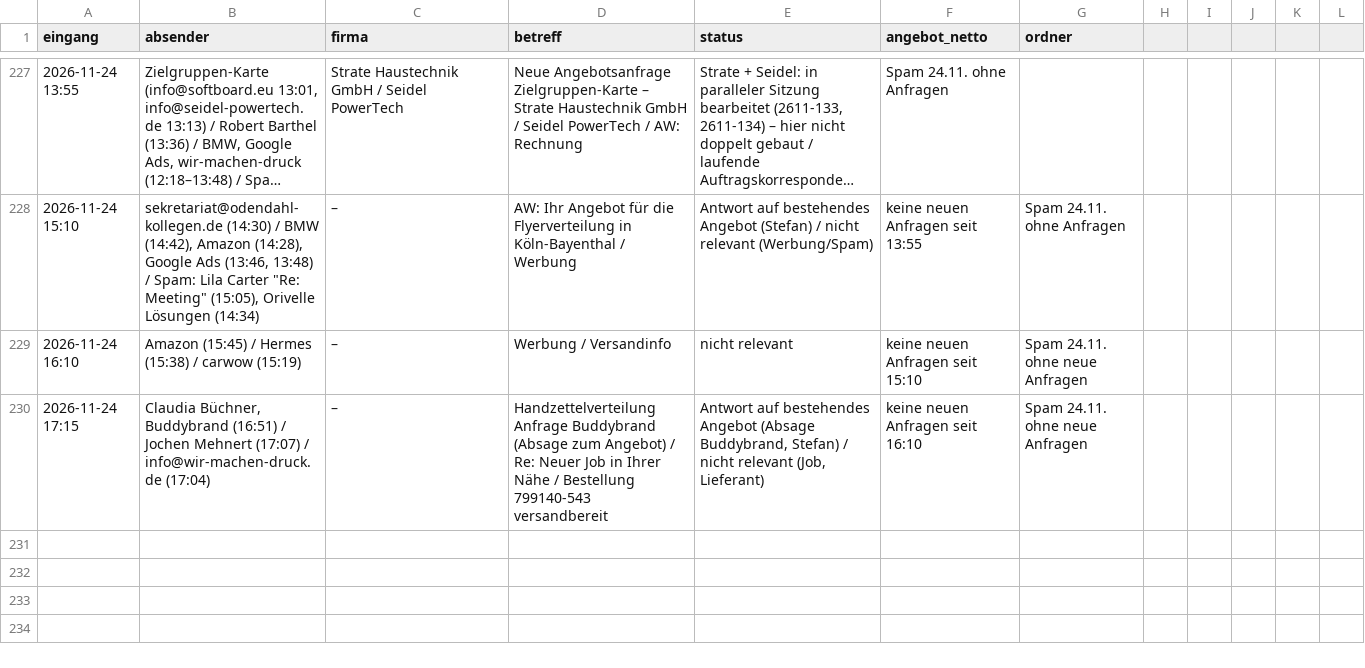
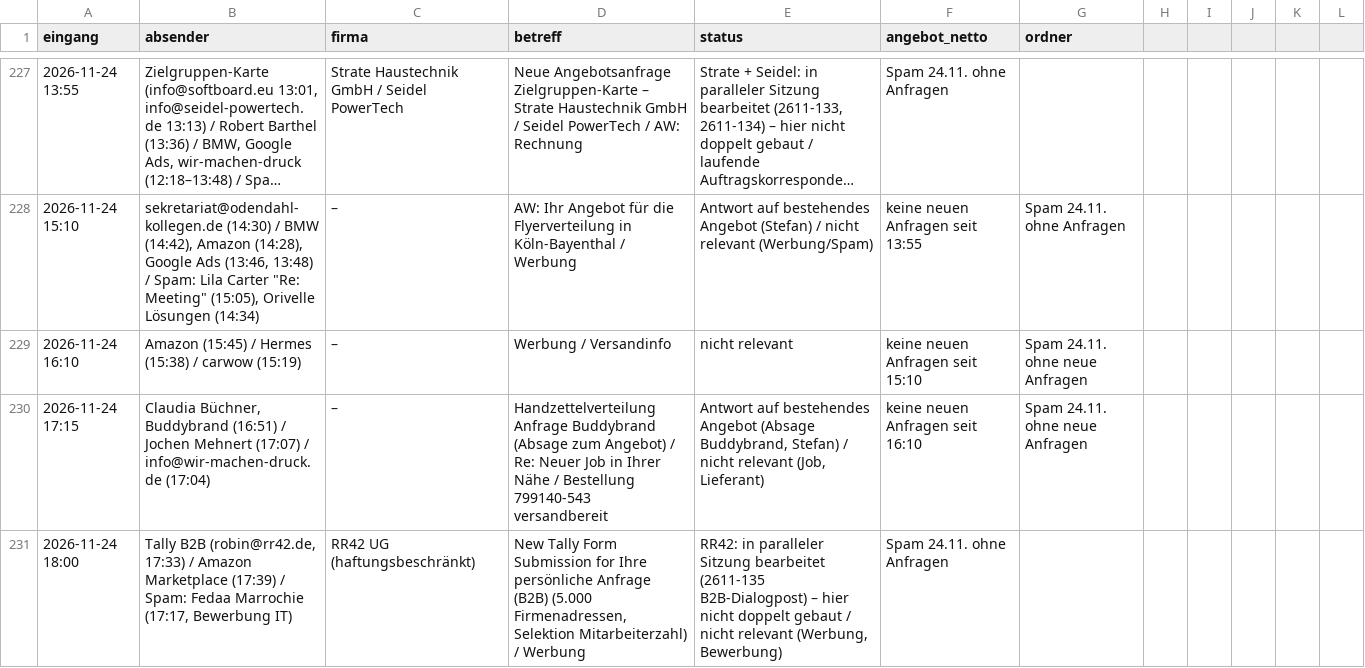
Before and after one commit to handzettelverteiler/hzv-karten, a CSV file: automation/anfragen_log.csv, drawn as a sheet; only a part is shown, gaps mark what is left out; long unchanged cells end in …; the diff names each change by its address in the sheet, - before the commit and + after, or states it on an @@ line.

```diff
--- a/automation/anfragen_log.csv
+++ b/automation/anfragen_log.csv
+row 231: 2026-11-24 18:00 | Tally B2B (robin@rr42.de, 17:33) / Amazon Marketplace (17:39) / Spam: Fedaa Marrochie (17:17, Bewerbung IT) | RR42 UG (haftungsbeschränkt) | New Tally Form Submission for Ihre persönliche Anfrage (B2B) (5.000 Firmenadressen, Selektion Mitarbeiterzahl) / Werbung | RR42: in paralleler Sitzung bearbeitet (2611-135 B2B-Dialogpost) – hier nicht doppelt gebaut / nicht relevant (Werbung, Bewerbung) | Spam 24.11. ohne Anfragen
```
